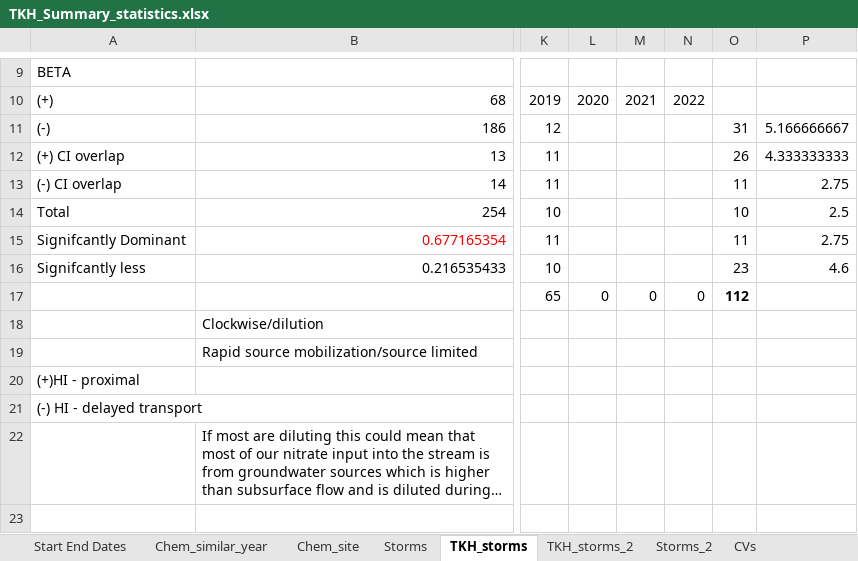
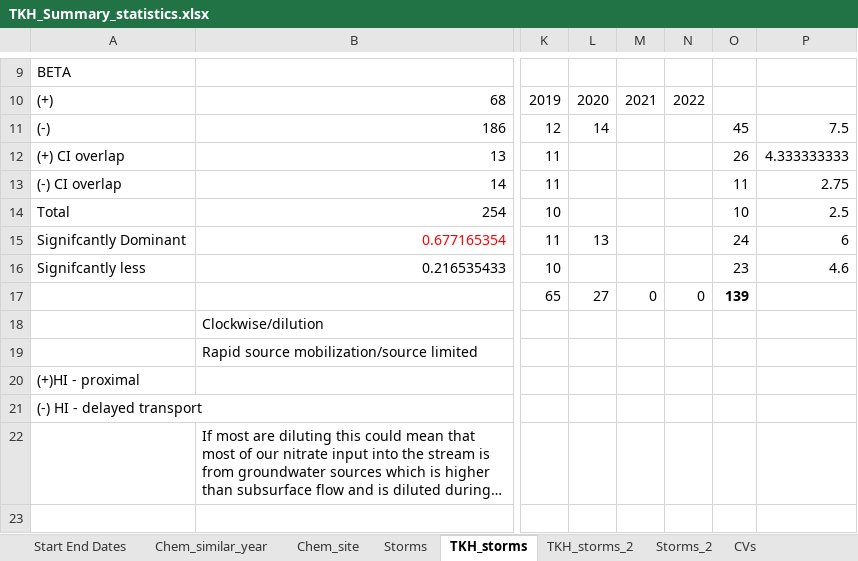
Before and after one commit to JakeCavaiani/Storms_clean_repo, an Excel workbook: Output_from_analysis/TKH_Summary_statistics.xlsx, sheet TKH_storms, drawn as a sheet; only a part is shown, gaps mark what is left out; long unchanged cells end in …; values as stored, in another font and other column widths than the file's, no borders; the diff names each change by its address in the sheet, - before the commit and + after, or states it on an @@ line.

```diff
--- a/Output_from_analysis/TKH_Summary_statistics.xlsx (sheet TKH_storms)
+++ b/Output_from_analysis/TKH_Summary_statistics.xlsx (sheet TKH_storms)
-L11: (empty)
+L11: 14
-O11: 31
+O11: 45
-P11: 5.166666667
+P11: 7.5
-L15: (empty)
+L15: 13
-O15: 11
+O15: 24
-P15: 2.75
+P15: 6
-L17: 0
+L17: 27
-O17: 112
+O17: 139
```
Also changed, not shown: sheet TKH_storms_2, 1 other file.
